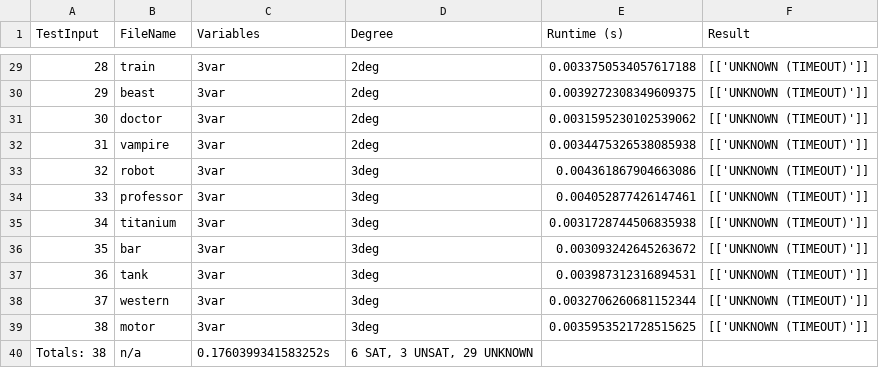
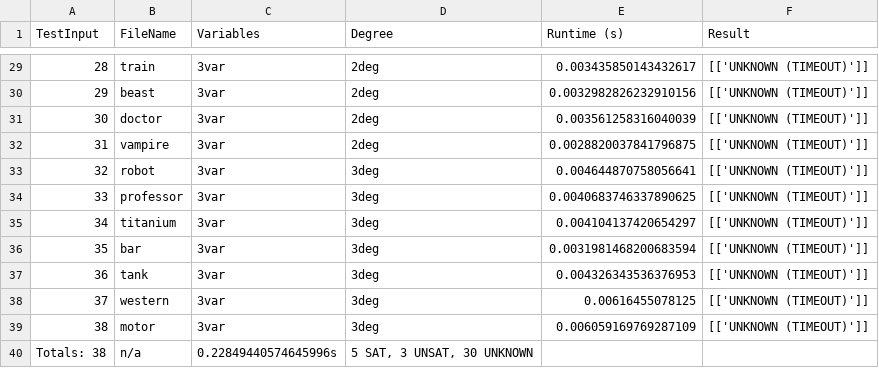
Before and after one commit to maheenmatin/cvc5-BatchSolver, a CSV file: results/results_cvc5.csv, drawn as a sheet; only a part is shown, gaps mark what is left out; the diff covers the shown part only.

```diff
--- a/results/results_cvc5.csv
+++ b/results/results_cvc5.csv
@@ -29,12 +29,12 @@ TestInput,FileName,Variables,Degree,Runtime (s),Result
-28,train,3var,2deg,0.0033750534057617188,[['UNKNOWN (TIMEOUT)']]
-29,beast,3var,2deg,0.0039272308349609375,[['UNKNOWN (TIMEOUT)']]
-30,doctor,3var,2deg,0.0031595230102539062,[['UNKNOWN (TIMEOUT)']]
-31,vampire,3var,2deg,0.0034475326538085938,[['UNKNOWN (TIMEOUT)']]
-32,robot,3var,3deg,0.004361867904663086,[['UNKNOWN (TIMEOUT)']]
-33,professor,3var,3deg,0.004052877426147461,[['UNKNOWN (TIMEOUT)']]
-34,titanium,3var,3deg,0.0031728744506835938,[['UNKNOWN (TIMEOUT)']]
-35,bar,3var,3deg,0.003093242645263672,[['UNKNOWN (TIMEOUT)']]
-36,tank,3var,3deg,0.003987312316894531,[['UNKNOWN (TIMEOUT)']]
-37,western,3var,3deg,0.0032706260681152344,[['UNKNOWN (TIMEOUT)']]
-38,motor,3var,3deg,0.0035953521728515625,[['UNKNOWN (TIMEOUT)']]
-Totals: 38,n/a,0.1760399341583252s,"6 SAT, 3 UNSAT, 29 UNKNOWN"
+28,train,3var,2deg,0.003435850143432617,[['UNKNOWN (TIMEOUT)']]
+29,beast,3var,2deg,0.0032982826232910156,[['UNKNOWN (TIMEOUT)']]
+30,doctor,3var,2deg,0.003561258316040039,[['UNKNOWN (TIMEOUT)']]
+31,vampire,3var,2deg,0.0028820037841796875,[['UNKNOWN (TIMEOUT)']]
+32,robot,3var,3deg,0.004644870758056641,[['UNKNOWN (TIMEOUT)']]
+33,professor,3var,3deg,0.0040683746337890625,[['UNKNOWN (TIMEOUT)']]
+34,titanium,3var,3deg,0.004104137420654297,[['UNKNOWN (TIMEOUT)']]
+35,bar,3var,3deg,0.0031981468200683594,[['UNKNOWN (TIMEOUT)']]
+36,tank,3var,3deg,0.004326343536376953,[['UNKNOWN (TIMEOUT)']]
+37,western,3var,3deg,0.00616455078125,[['UNKNOWN (TIMEOUT)']]
+38,motor,3var,3deg,0.006059169769287109,[['UNKNOWN (TIMEOUT)']]
+Totals: 38,n/a,0.22849440574645996s,"5 SAT, 3 UNSAT, 30 UNKNOWN"
```
Also changed, not shown: 30 edited cells elsewhere in this file, 2 other files.
